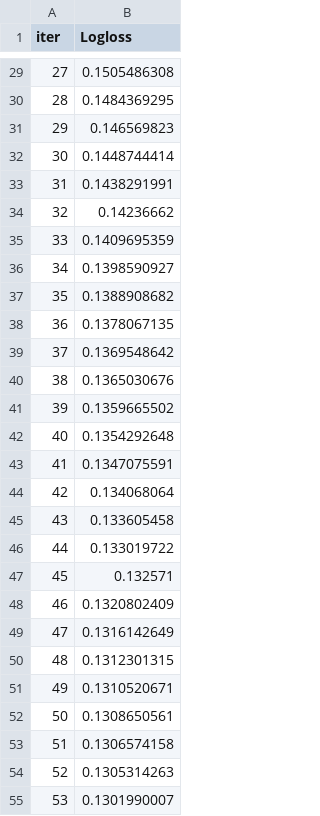
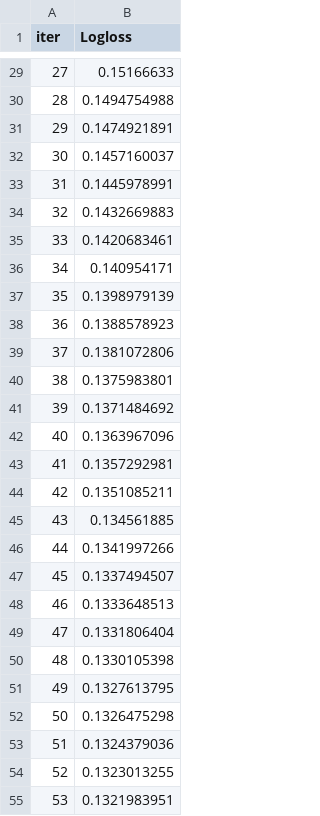
Before and after one commit to YamanAlo/Stroke-Prediction-model, a TSV file: code/catboost_info/learn_error.tsv, drawn as a sheet; only a part is shown, gaps mark what is left out; the diff covers the shown part only.

```diff
--- a/code/catboost_info/learn_error.tsv
+++ b/code/catboost_info/learn_error.tsv
@@ -29,27 +29,27 @@ iter	Logloss
-27	0.1505486308
-28	0.1484369295
-29	0.146569823
-30	0.1448744414
-31	0.1438291991
-32	0.14236662
-33	0.1409695359
-34	0.1398590927
-35	0.1388908682
-36	0.1378067135
-37	0.1369548642
-38	0.1365030676
-39	0.1359665502
-40	0.1354292648
-41	0.1347075591
-42	0.134068064
-43	0.133605458
-44	0.133019722
-45	0.132571
-46	0.1320802409
-47	0.1316142649
-48	0.1312301315
-49	0.1310520671
-50	0.1308650561
-51	0.1306574158
-52	0.1305314263
-53	0.1301990007
+27	0.15166633
+28	0.1494754988
+29	0.1474921891
+30	0.1457160037
+31	0.1445978991
+32	0.1432669883
+33	0.1420683461
+34	0.140954171
+35	0.1398979139
+36	0.1388578923
+37	0.1381072806
+38	0.1375983801
+39	0.1371484692
+40	0.1363967096
+41	0.1357292981
+42	0.1351085211
+43	0.134561885
+44	0.1341997266
+45	0.1337494507
+46	0.1333648513
+47	0.1331806404
+48	0.1330105398
+49	0.1327613795
+50	0.1326475298
+51	0.1324379036
+52	0.1323013255
+53	0.1321983951
```
Also changed, not shown: 123 edited cells elsewhere in this file, code/catboost_info/time_left.tsv, resources/LR_Preds.csv, 12 other files.
